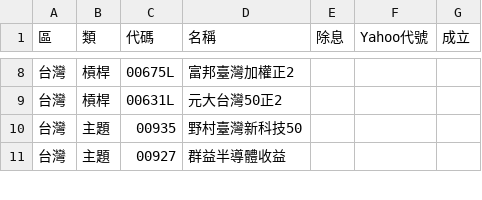
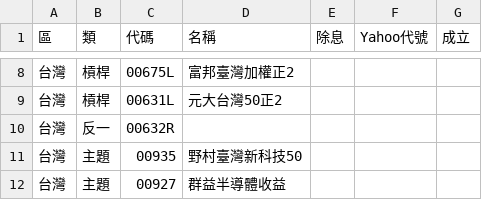
Before and after one commit to sunhome1220/etf-returns, a CSV file: stocks.csv, drawn as a sheet; only a part is shown, gaps mark what is left out; the diff names each change by its address in the sheet, - before the commit and + after, or states it on an @@ line.

```diff
--- a/stocks.csv
+++ b/stocks.csv
+row 10: 台灣 | 反一 | 00632R
```
Also changed, not shown: 3 other files.
